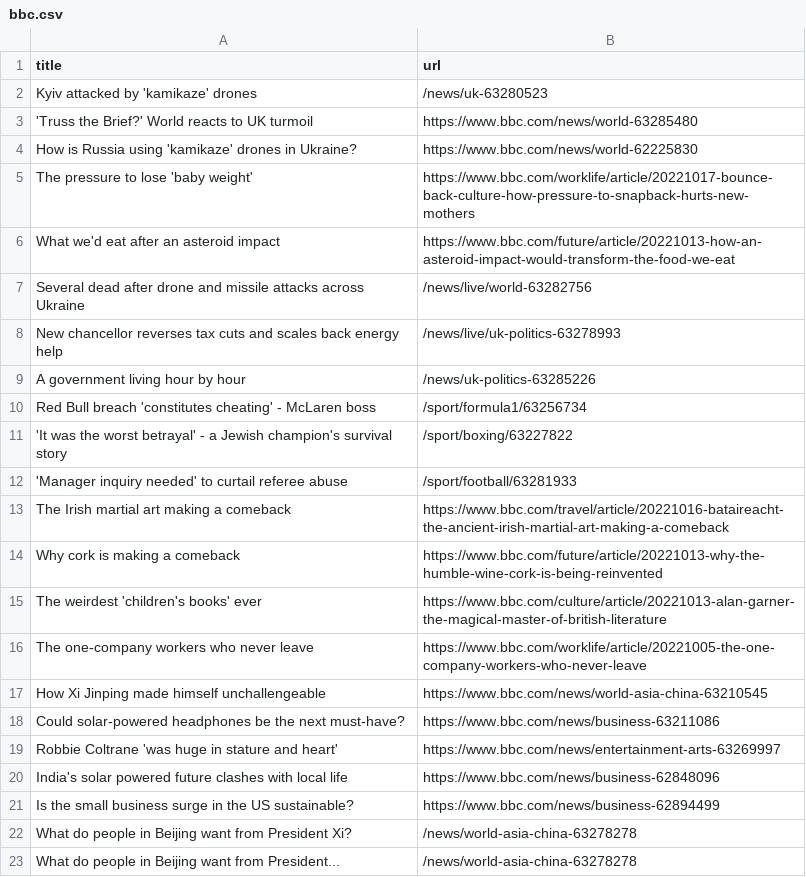
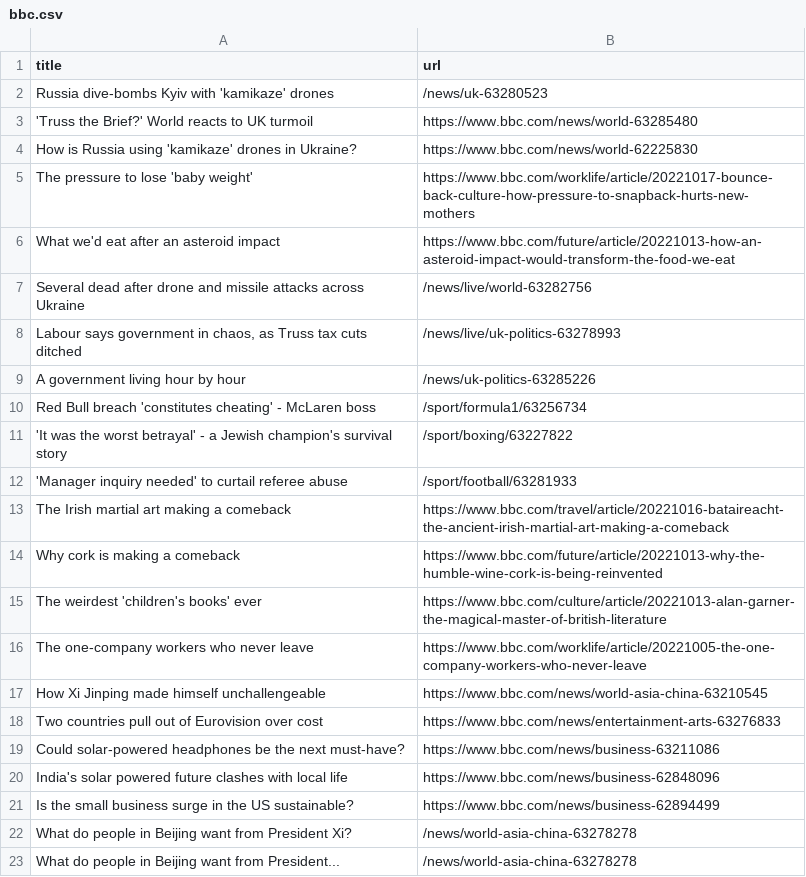
Before and after one commit to AyukaAK/automatic-scraper-bbc, a CSV file: bbc.csv, drawn as a sheet; only a part is shown.

```diff
--- a/bbc.csv
+++ b/bbc.csv
@@ -1,3 +1,3 @@
 title,url
-Kyiv attacked by 'kamikaze' drones,/news/uk-63280523
+Russia dive-bombs Kyiv with 'kamikaze' drones,/news/uk-63280523
 'Truss the Brief?' World reacts to UK turmoil,https://www.bbc.com/news/world-63285480
@@ -7,3 +7,3 @@ What we'd eat after an asteroid impact,https://www.bbc.com/future/article/202210
 Several dead after drone and missile attacks across Ukraine,/news/live/world-63282756
-New chancellor reverses tax cuts and scales back energy help,/news/live/uk-politics-63278993
+"Labour says government in chaos, as Truss tax cuts ditched",/news/live/uk-politics-63278993
 A government living hour by hour,/news/uk-politics-63285226
@@ -17,4 +17,4 @@ The one-company workers who never leave,https://www.bbc.com/worklife/article/202
 How Xi Jinping made himself unchallengeable,https://www.bbc.com/news/world-asia-china-63210545
+Two countries pull out of Eurovision over cost,https://www.bbc.com/news/entertainment-arts-63276833
 Could solar-powered headphones be the next must-have?,https://www.bbc.com/news/business-63211086
-Robbie Coltrane 'was huge in stature and heart',https://www.bbc.com/news/entertainment-arts-63269997
 India's solar powered future clashes with local life,https://www.bbc.com/news/business-62848096
```
